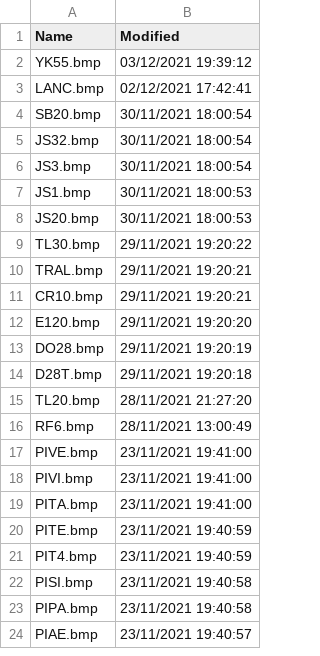
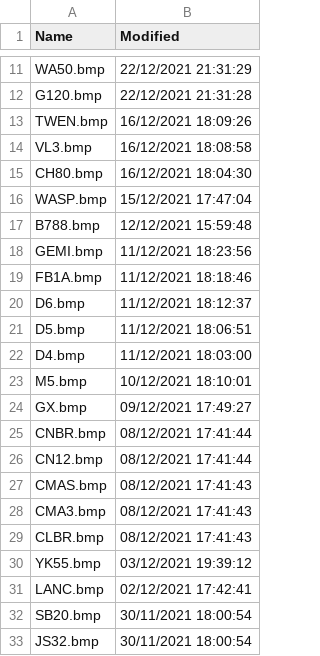
Before and after one commit to classicvalues/VRSOperatorFlags, a CSV file: Silhouettes.csv, drawn as a sheet; only a part is shown, gaps mark what is left out; the shorter side is filled out with more unchanged rows; the diff covers the shown part only.

Commit message:
Silhouettes 1179

```diff
--- a/Silhouettes.csv
+++ b/Silhouettes.csv
@@ -2 +11,20 @@ Name,Modified
+WA50.bmp,22/12/2021 21:31:29
+G120.bmp,22/12/2021 21:31:28
+TWEN.bmp,16/12/2021 18:09:26
+VL3.bmp,16/12/2021 18:08:58
+CH80.bmp,16/12/2021 18:04:30
+WASP.bmp,15/12/2021 17:47:04
+B788.bmp,12/12/2021 15:59:48
+GEMI.bmp,11/12/2021 18:23:56
+FB1A.bmp,11/12/2021 18:18:46
+D6.bmp,11/12/2021 18:12:37
+D5.bmp,11/12/2021 18:06:51
+D4.bmp,11/12/2021 18:03:00
+M5.bmp,10/12/2021 18:10:01
+GX.bmp,09/12/2021 17:49:27
+CNBR.bmp,08/12/2021 17:41:44
+CN12.bmp,08/12/2021 17:41:44
+CMAS.bmp,08/12/2021 17:41:43
+CMA3.bmp,08/12/2021 17:41:43
+CLBR.bmp,08/12/2021 17:41:43
 YK55.bmp,03/12/2021 19:39:12
```
Also changed, not shown: 9 added rows, 3 removed rows and 9 moved rows elsewhere in this file, 1 other file.
